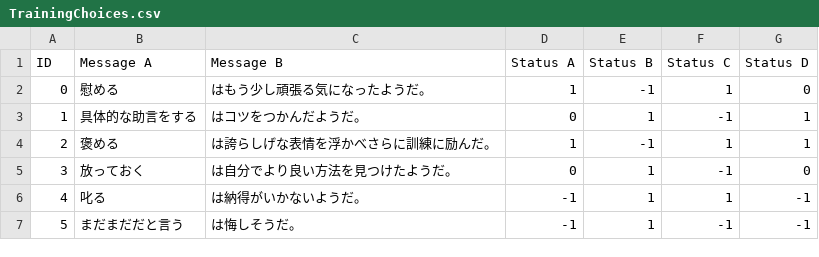
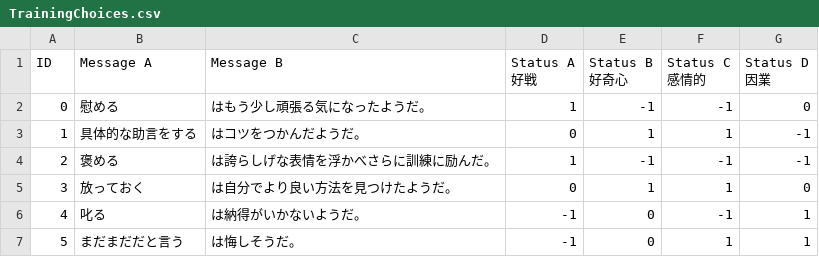
Before and after one commit to misoshiruseijin/SIMRPG1, a CSV file: Assets/TextData/TrainingChoices.csv, drawn as a sheet.

```diff
--- a/Assets/TextData/TrainingChoices.csv
+++ b/Assets/TextData/TrainingChoices.csv
@@ -1,7 +1,7 @@
-ID,Message A,Message B,Status A,Status B,Status C,Status D
-0,慰める,はもう少し頑張る気になったようだ。,1,-1,1,0
-1,具体的な助言をする,はコツをつかんだようだ。,0,1,-1,1
-2,褒める,は誇らしげな表情を浮かべさらに訓練に励んだ。,1,-1,1,1
-3,放っておく,は自分でより良い方法を見つけたようだ。,0,1,-1,0
-4,叱る,は納得がいかないようだ。,-1,1,1,-1
-5,まだまだだと言う,は悔しそうだ。,-1,1,-1,-1
+ID,Message A,Message B,Status A 好戦,Status B 好奇心,Status C 感情的,Status D 因業
+0,慰める,はもう少し頑張る気になったようだ。,1,-1,-1,0
+1,具体的な助言をする,はコツをつかんだようだ。,0,1,1,-1
+2,褒める,は誇らしげな表情を浮かべさらに訓練に励んだ。,1,-1,-1,-1
+3,放っておく,は自分でより良い方法を見つけたようだ。,0,1,1,0
+4,叱る,は納得がいかないようだ。,-1,0,-1,1
+5,まだまだだと言う,は悔しそうだ。,-1,0,1,1
```
Also changed, not shown: Assets/SO/CSVs/Skills.csv, Assets/TextData/TrainingCourses.csv, 16 other files.
